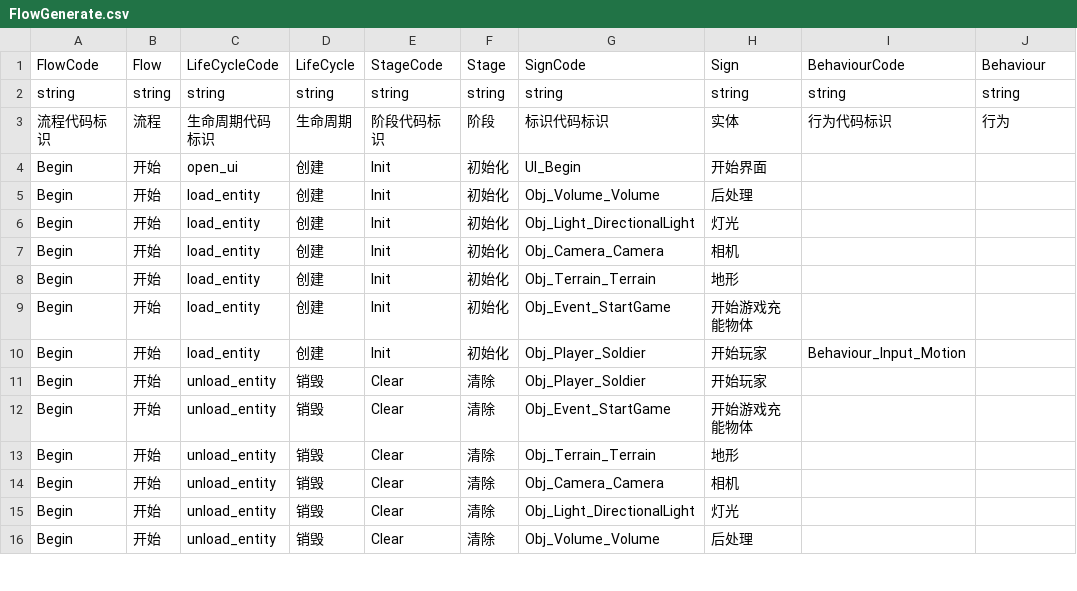
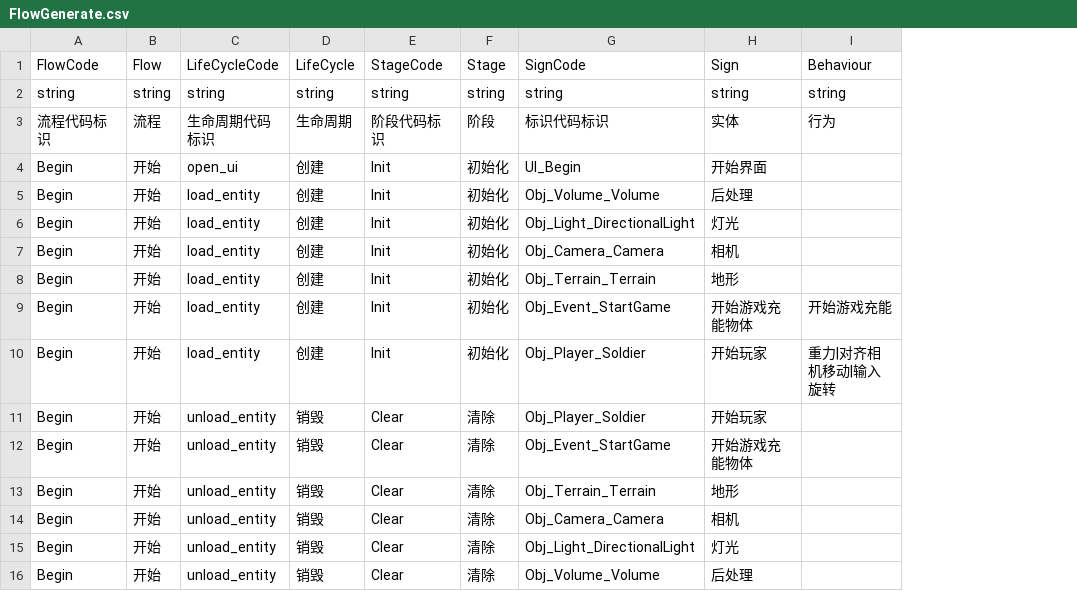
Before and after one commit to WH961230/YiSa, a CSV file: Assets/StreamingAssets/Csv/FlowGenerate.csv, drawn as a sheet; only a part is shown; removed rows and columns are numbered as before the commit, all else as after; the diff covers the shown part only; the diff names each change by its address in the sheet, - before the commit and + after, or states it on an @@ line.

```diff
--- a/Assets/StreamingAssets/Csv/FlowGenerate.csv
+++ b/Assets/StreamingAssets/Csv/FlowGenerate.csv
-column I (BehaviourCode), rows 2-10: string | 行为代码标识 |  |  |  |  |  |  | Behaviour_Input_Motion
-I9 (Behaviour): (empty)
+I9 (Behaviour): 开始游戏充能
-I10 (Behaviour): (empty)
+I10 (Behaviour): 重力|对齐相机移动|输入旋转
```
Also changed, not shown: 21 added rows elsewhere in this file, Assets/StreamingAssets/Csv/BehaviourConfig.csv, 8 other files.
